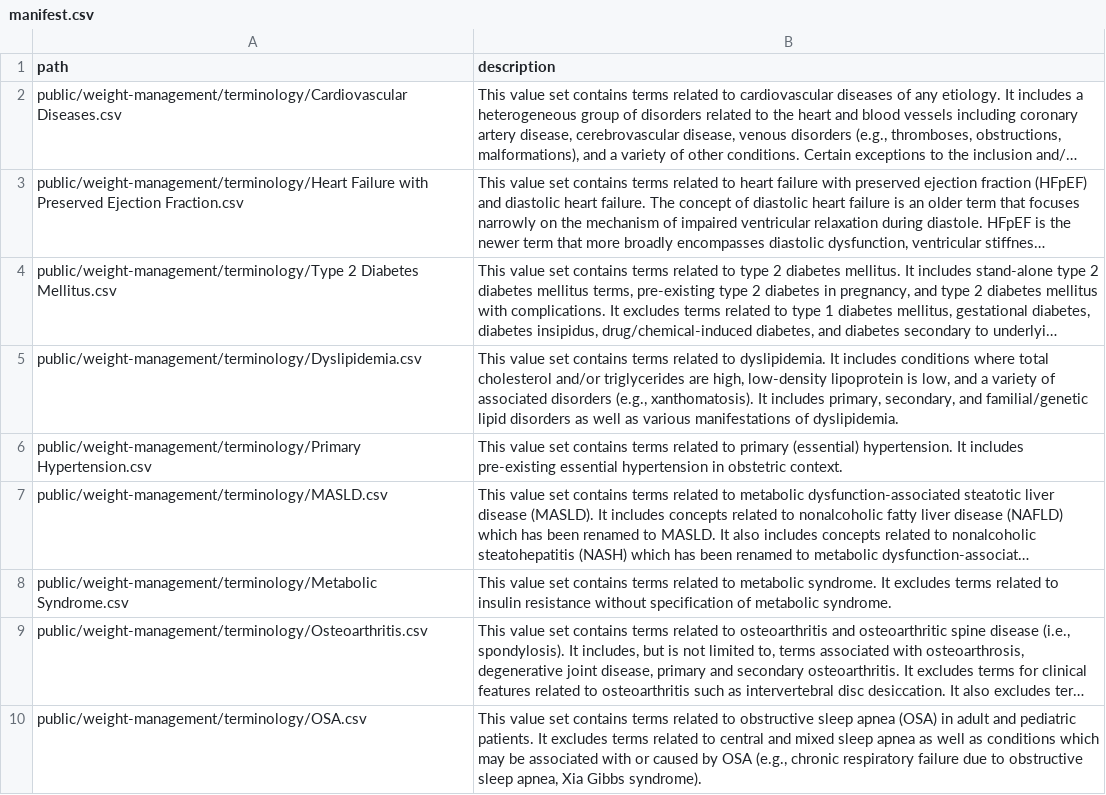
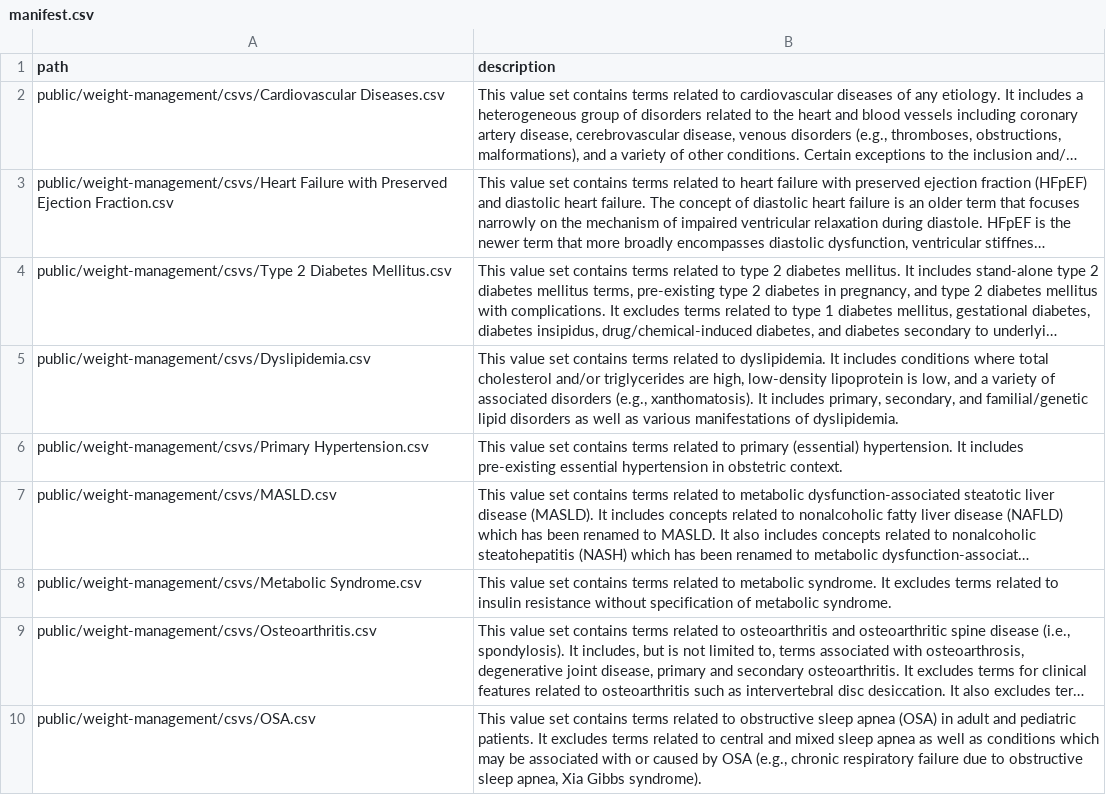
Before and after one commit to lee-informatics/asu-cds-data, a CSV file: public/weight-management/manifest.csv, drawn as a sheet; long unchanged cells end in …; the diff names each change by its address in the sheet, - before the commit and + after, or states it on an @@ line.

Commit message:
Scripts and value set content for WMM use cases

```diff
--- a/public/weight-management/manifest.csv
+++ b/public/weight-management/manifest.csv
-A2 (path): public/weight-management/terminology/Cardiovascular Diseases.csv
+A2 (path): public/weight-management/csvs/Cardiovascular Diseases.csv
-A3 (path): public/weight-management/terminology/Heart Failure with…
+A3 (path): public/weight-management/csvs/Heart Failure with…
-A4 (path): public/weight-management/terminology/Type 2 Diabetes…
+A4 (path): public/weight-management/csvs/Type 2 Diabetes…
-A5 (path): public/weight-management/terminology/Dyslipidemia.csv
+A5 (path): public/weight-management/csvs/Dyslipidemia.csv
-A6 (path): public/weight-management/terminology/Primary Hypertension.csv
+A6 (path): public/weight-management/csvs/Primary Hypertension.csv
-A7 (path): public/weight-management/terminology/MASLD.csv
+A7 (path): public/weight-management/csvs/MASLD.csv
-A8 (path): public/weight-management/terminology/Metabolic Syndrome.csv
+A8 (path): public/weight-management/csvs/Metabolic Syndrome.csv
-A9 (path): public/weight-management/terminology/Osteoarthritis.csv
+A9 (path): public/weight-management/csvs/Osteoarthritis.csv
-A10 (path): public/weight-management/terminology/OSA.csv
+A10 (path): public/weight-management/csvs/OSA.csv
```
Also changed, not shown: 44 other files.
